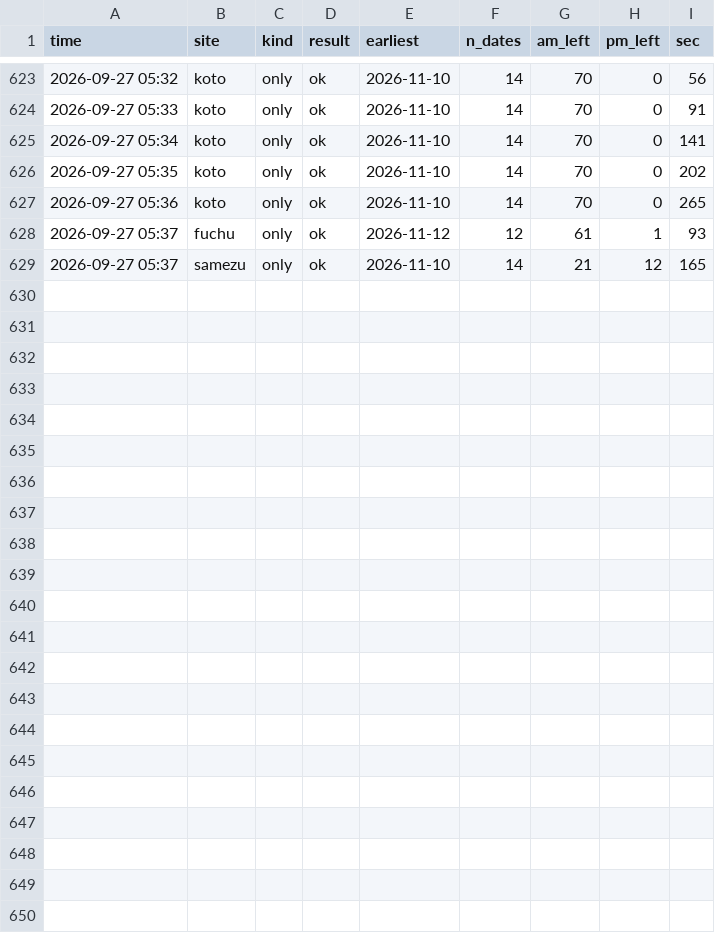
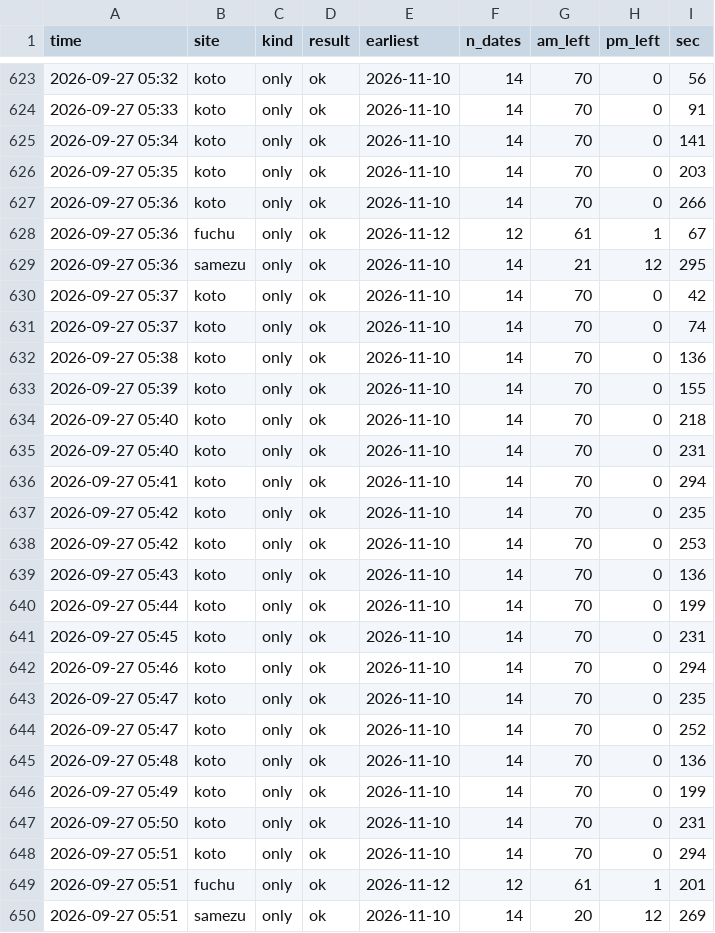
Before and after one commit to Juno264/menkyo-watch, a CSV file: data/scans.csv, drawn as a sheet; only a part is shown, gaps mark what is left out.

Commit message:
data 09/27 05:51

```diff
--- a/data/scans.csv
+++ b/data/scans.csv
@@ -625,5 +625,26 @@ time,site,kind,result,earliest,n_dates,am_left,pm_left,sec
 2026-09-27 05:34,koto,only,ok,2026-11-10,14,70,0,141
-2026-09-27 05:35,koto,only,ok,2026-11-10,14,70,0,202
-2026-09-27 05:36,koto,only,ok,2026-11-10,14,70,0,265
-2026-09-27 05:37,fuchu,only,ok,2026-11-12,12,61,1,93
-2026-09-27 05:37,samezu,only,ok,2026-11-10,14,21,12,165
+2026-09-27 05:35,koto,only,ok,2026-11-10,14,70,0,203
+2026-09-27 05:36,koto,only,ok,2026-11-10,14,70,0,266
+2026-09-27 05:36,fuchu,only,ok,2026-11-12,12,61,1,67
+2026-09-27 05:36,samezu,only,ok,2026-11-10,14,21,12,295
+2026-09-27 05:37,koto,only,ok,2026-11-10,14,70,0,42
+2026-09-27 05:37,koto,only,ok,2026-11-10,14,70,0,74
+2026-09-27 05:38,koto,only,ok,2026-11-10,14,70,0,136
+2026-09-27 05:39,koto,only,ok,2026-11-10,14,70,0,155
+2026-09-27 05:40,koto,only,ok,2026-11-10,14,70,0,218
+2026-09-27 05:40,koto,only,ok,2026-11-10,14,70,0,231
+2026-09-27 05:41,koto,only,ok,2026-11-10,14,70,0,294
+2026-09-27 05:42,koto,only,ok,2026-11-10,14,70,0,235
+2026-09-27 05:42,koto,only,ok,2026-11-10,14,70,0,253
+2026-09-27 05:43,koto,only,ok,2026-11-10,14,70,0,136
+2026-09-27 05:44,koto,only,ok,2026-11-10,14,70,0,199
+2026-09-27 05:45,koto,only,ok,2026-11-10,14,70,0,231
+2026-09-27 05:46,koto,only,ok,2026-11-10,14,70,0,294
+2026-09-27 05:47,koto,only,ok,2026-11-10,14,70,0,235
+2026-09-27 05:47,koto,only,ok,2026-11-10,14,70,0,252
+2026-09-27 05:48,koto,only,ok,2026-11-10,14,70,0,136
+2026-09-27 05:49,koto,only,ok,2026-11-10,14,70,0,199
+2026-09-27 05:50,koto,only,ok,2026-11-10,14,70,0,231
+2026-09-27 05:51,koto,only,ok,2026-11-10,14,70,0,294
+2026-09-27 05:51,fuchu,only,ok,2026-11-12,12,61,1,201
+2026-09-27 05:51,samezu,only,ok,2026-11-10,14,20,12,269
```
Also changed, not shown: data/cache.csv, data/events.csv, 1 other file.
